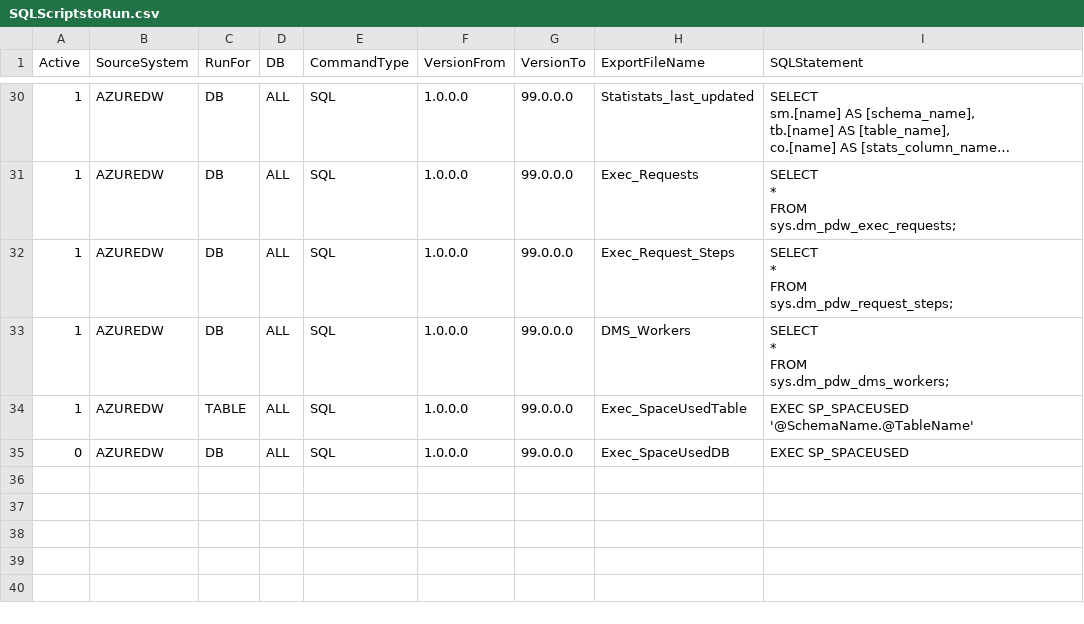
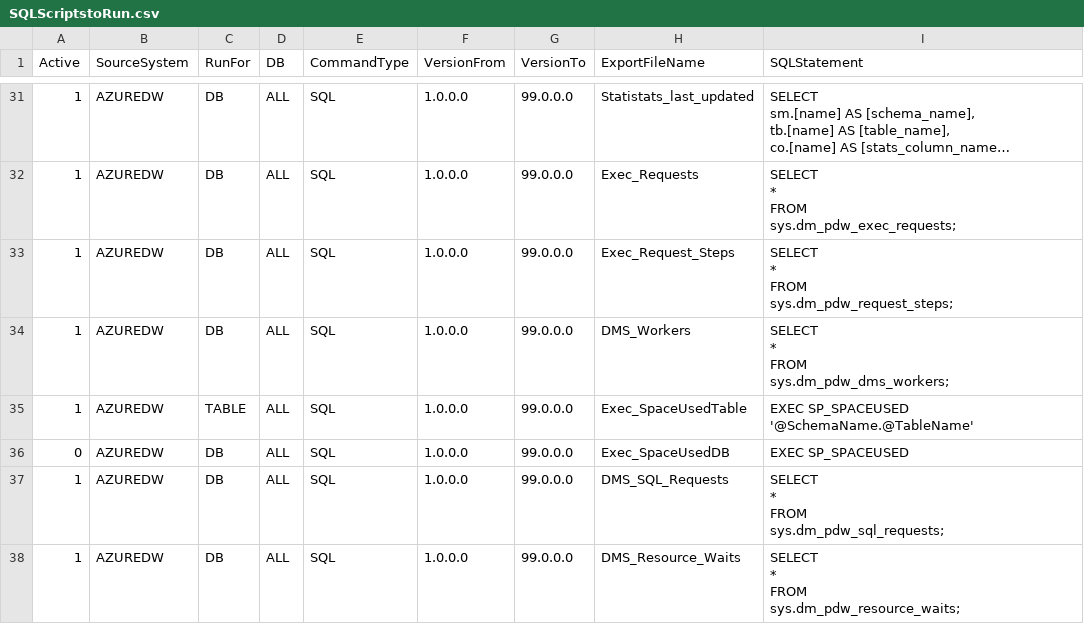
Before and after one commit to microsoft/AzureDWScriptsandUtilities, a CSV file: Assessment/SQLScriptstoRun.csv, drawn as a sheet; only a part is shown, gaps mark what is left out; long unchanged cells end in …; ↵ is a line break in a cell; the diff covers the shown part only; the diff names each change by its address in the sheet, - before the commit and + after, or states it on an @@ line.

```diff
--- a/Assessment/SQLScriptstoRun.csv
+++ b/Assessment/SQLScriptstoRun.csv
+row 37: 1 | AZUREDW | DB | ALL | SQL | 1.0.0.0 | 99.0.0.0 | DMS_SQL_Requests | SELECT ↵ * ↵ FROM ↵ sys.dm_pdw_sql_requests;
+row 38: 1 | AZUREDW | DB | ALL | SQL | 1.0.0.0 | 99.0.0.0 | DMS_Resource_Waits | SELECT ↵ * ↵ FROM ↵ sys.dm_pdw_resource_waits;
```
Also changed, not shown: 3 added rows and 1 edited cell elsewhere in this file, 1 other file.
